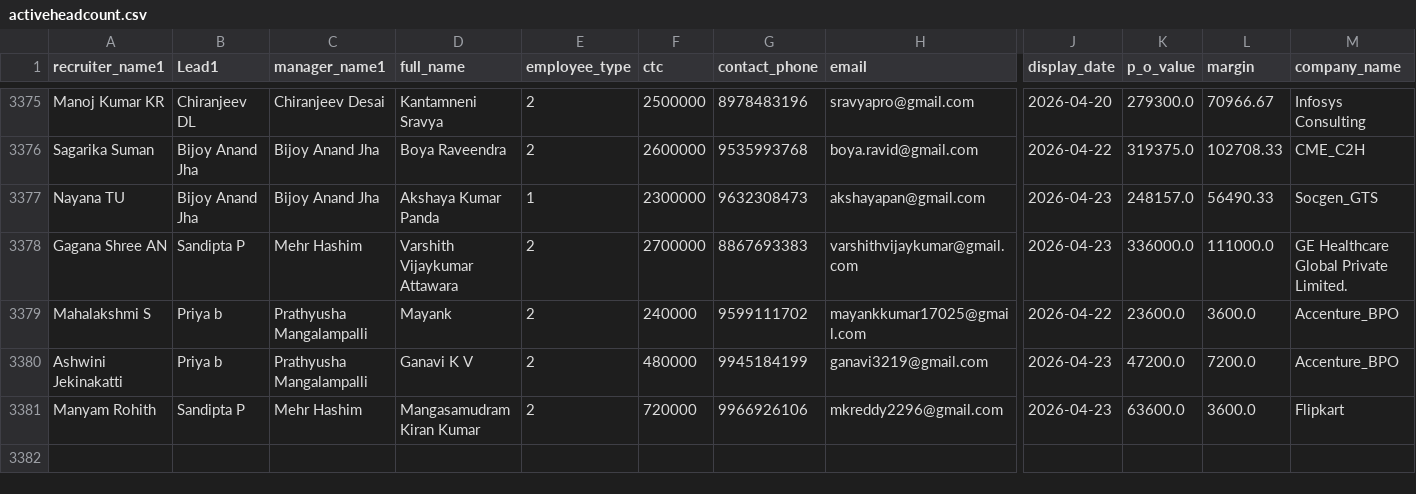
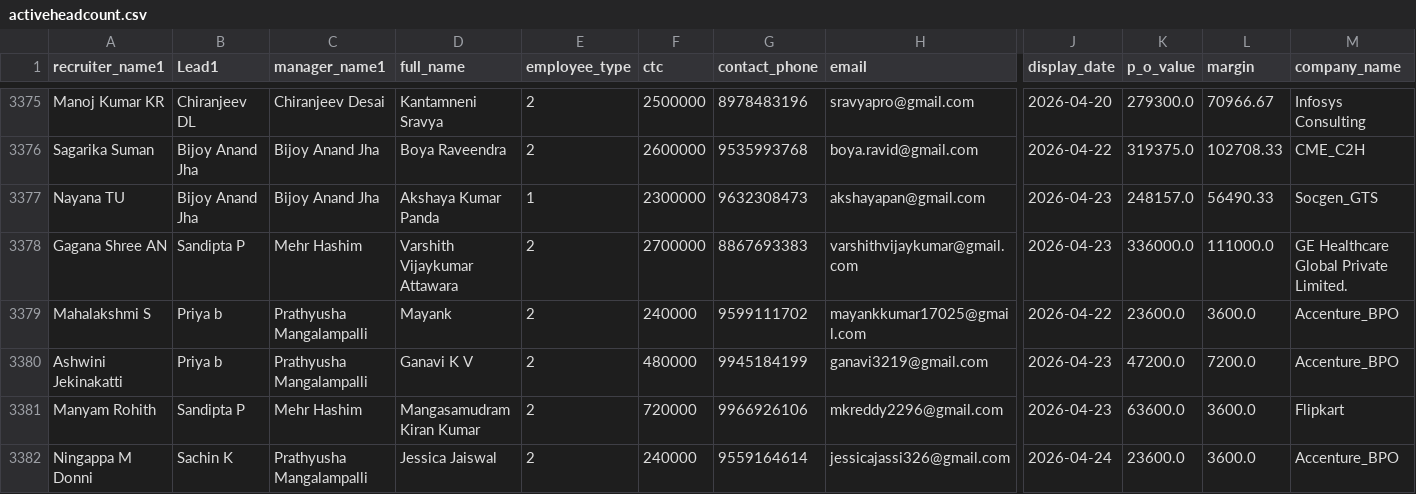
Before and after one commit to mdashiquekhanwork009-maker/CEO-Dashboard, a CSV file: data/activeheadcount.csv, drawn as a sheet; only a part is shown, gaps mark what is left out; rows hold the shown columns only; the diff names each change by its address in the sheet, - before the commit and + after, or states it on an @@ line.

```diff
--- a/data/activeheadcount.csv
+++ b/data/activeheadcount.csv
+row 3382: Ningappa M Donni | Sachin K | Prathyusha Mangalampalli | Jessica Jaiswal | 2 | 240000 | 9559164614 | jessicajassi326@gmail.com | 2026-04-24 | 23600.0 | 3600.0 | Accenture_BPO
```
Also changed, not shown: data/onboarding_data.csv.
